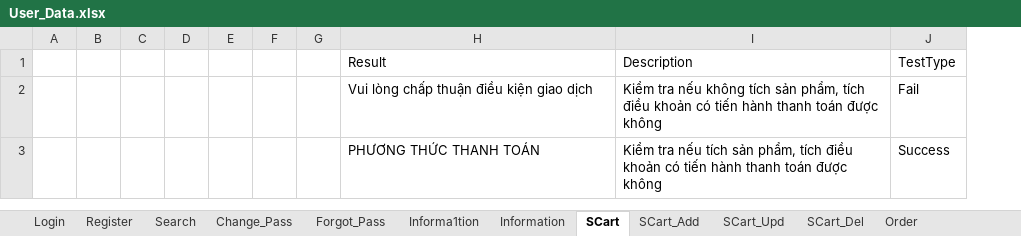
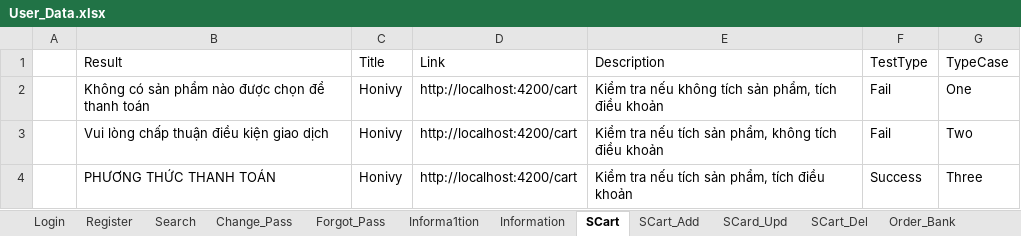
Before and after one commit to TungSyo/Automation_AFF, an Excel workbook: target/test-classes/data/User_Data.xlsx, sheet SCart, drawn as a sheet; values as stored, in another font and other column widths than the file's, no borders; 1 other sheet too large or unreadable and not compared; removed rows and columns are numbered as before the commit, all else as after; the diff names each change by its address in the sheet, - before the commit and + after, or states it on an @@ line.

```diff
--- a/target/test-classes/data/User_Data.xlsx (sheet SCart)
+++ b/target/test-classes/data/User_Data.xlsx (sheet SCart)
-sheet tab: SCart_Upd
-sheet tab: Order
+sheet tab: SCard_Upd
-column B, empty
-column C, empty
-column D, empty
-column E, empty
-column F, empty
-column G, empty
-column I (Description), rows 2-3: Kiểm tra nếu không tích sản phẩm, tích điều khoản có tiến hành thanh toán được không | Kiểm tra nếu tích sản phẩm, tích điều khoản có tiến hành thanh toán được không
+column C (Title), rows 3-4: Honivy | Honivy
+column D (Link), rows 3-4: http://localhost:4200/cart | http://localhost:4200/cart
+column E (Description), rows 3-4: Kiểm tra nếu tích sản phẩm, không tích điều khoản | Kiểm tra nếu tích sản phẩm, tích điều khoản
+column G (TypeCase), rows 3-4: Two | Three
+row 2:  | Không có sản phẩm nào được chọn để thanh toán | Honivy | http://localhost:4200/cart | Kiểm tra nếu không tích sản phẩm, tích điều khoản | Fail | One
```
Also changed, not shown: sheet SCart_Add, sheet SCart_Del, sheet Order_Indrect, sheet Order_Bank, sheet Order_Direct, other sheet tabs, target/test-classes/data/Admin_Data.xlsx, 7 other files.
